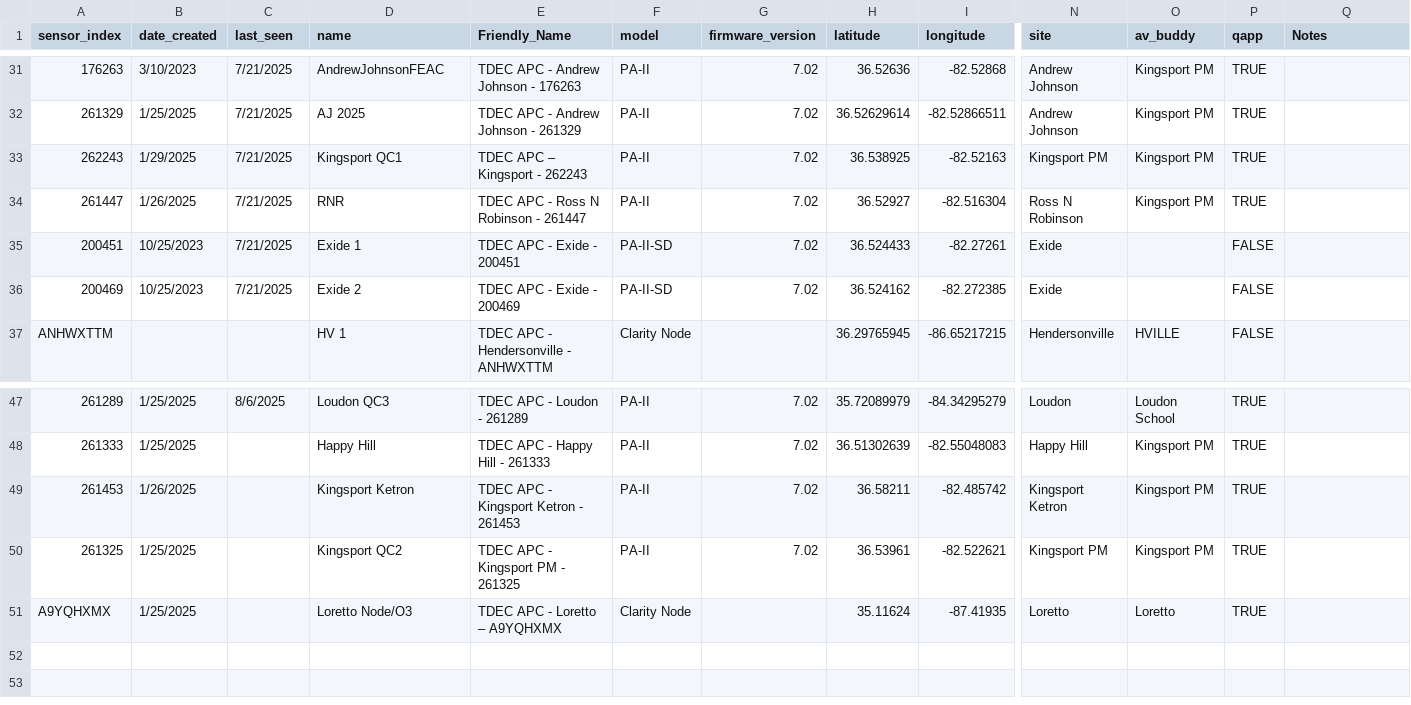
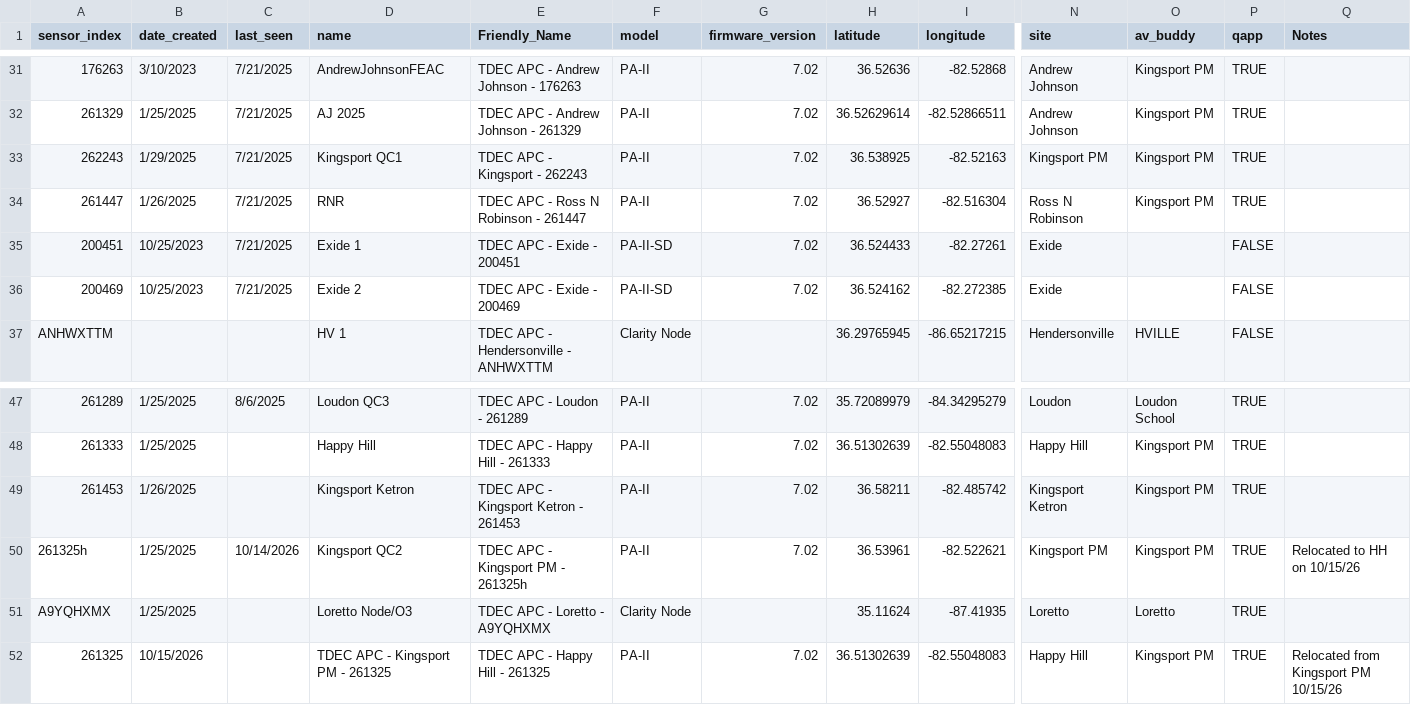
Before and after one commit to tdecapctsv/aqdata, a CSV file: historic_sensors_metadata.csv, drawn as a sheet; only a part is shown, gaps mark what is left out; rows hold the shown columns only; the diff names each change by its address in the sheet, - before the commit and + after, or states it on an @@ line.

Commit message:
Add files via upload

```diff
--- a/historic_sensors_metadata.csv
+++ b/historic_sensors_metadata.csv
-E33 (Friendly_Name): TDEC APC – Kingsport - 262243
+E33 (Friendly_Name): TDEC APC - Kingsport - 262243
-A50 (sensor_index): 261325
+A50 (sensor_index): 261325h
-C50 (last_seen): (empty)
+C50 (last_seen): 10/14/2026
-E50 (Friendly_Name): TDEC APC - Kingsport PM - 261325
+E50 (Friendly_Name): TDEC APC - Kingsport PM - 261325h
-Q50 (Notes): (empty)
+Q50 (Notes): Relocated to HH on 10/15/26
-E51 (Friendly_Name): TDEC APC - Loretto – A9YQHXMX
+E51 (Friendly_Name): TDEC APC - Loretto - A9YQHXMX
+row 52: 261325 | 10/15/2026 |  | TDEC APC - Kingsport PM - 261325 | TDEC APC - Happy Hill - 261325 | PA-II | 7.02 | 36.51302639 | -82.55048083 | Happy Hill | Kingsport PM | TRUE | Relocated from Kingsport PM 10/15/26
```
